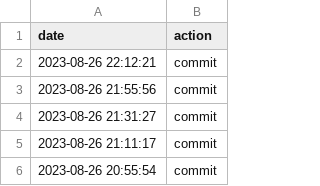
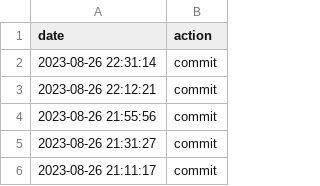
Before and after one commit to hello20030909/back4app, a CSV file: data.csv, drawn as a sheet; only a part is shown; the shorter side is filled out with more unchanged rows.

Commit message:
action:Sat Aug 26 22:31:14 UTC 2023

```diff
--- a/data.csv
+++ b/data.csv
@@ -1,2 +1,3 @@
 date,action
+2023-08-26 22:31:14,commit
 2023-08-26 22:12:21,commit
```
Also changed, not shown: 1 other file.
